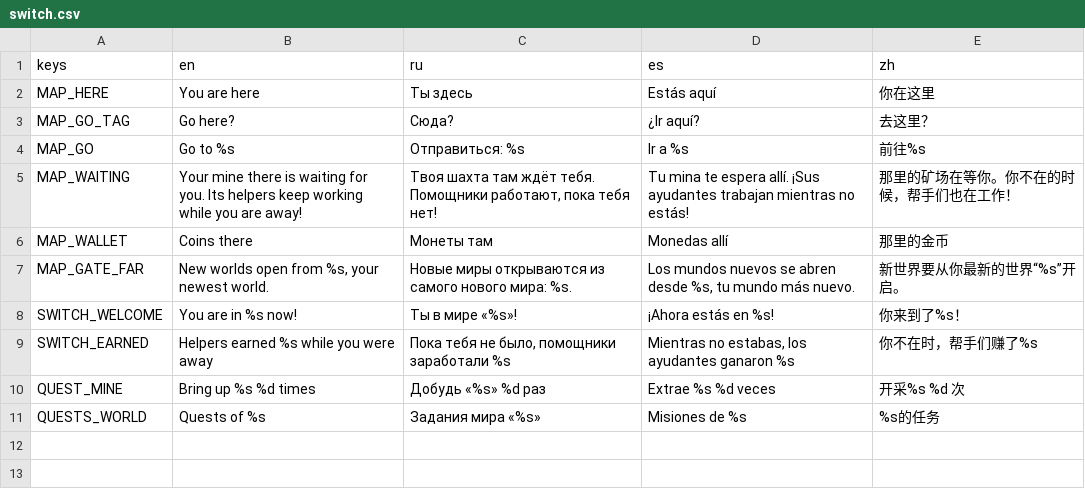
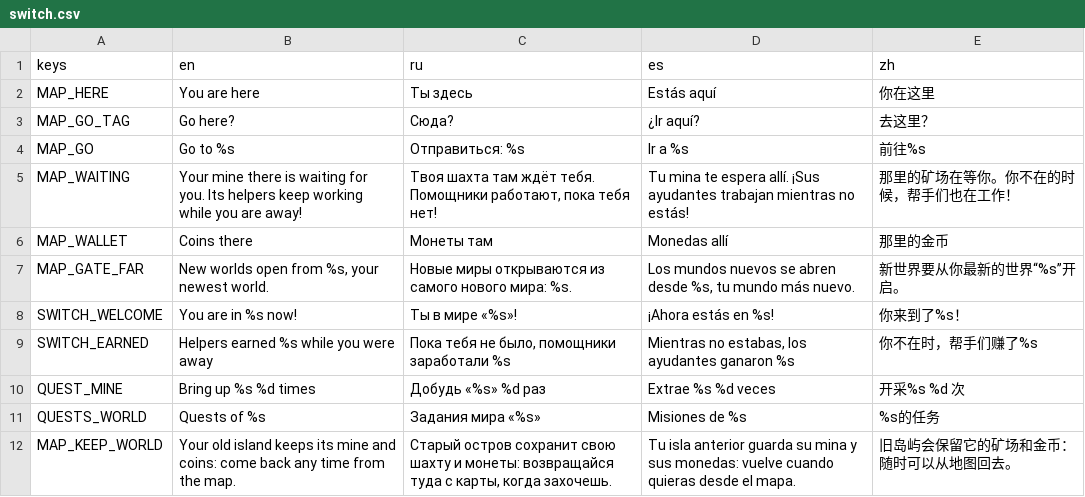
Before and after one commit to gonempxr/colarlight, a CSV file: game/i18n/switch.csv, drawn as a sheet.

```diff
--- a/game/i18n/switch.csv
+++ b/game/i18n/switch.csv
@@ -11 +11,2 @@ QUEST_MINE,Bring up %s %d times,Добудь «%s» %d раз,Extrae %s %d veces
 QUESTS_WORLD,Quests of %s,Задания мира «%s»,Misiones de %s,%s的任务
+MAP_KEEP_WORLD,Your old island keeps its mine and coins: come back any time from the map.,"Старый остров сохранит свою шахту и монеты: возвращайся туда с карты, когда захочешь.",Tu isla anterior guarda su mina y sus monedas: vuelve cuando quieras desde el mapa.,旧岛屿会保留它的矿场和金币：随时可以从地图回去。
```
Also changed, not shown: 13 other files.
